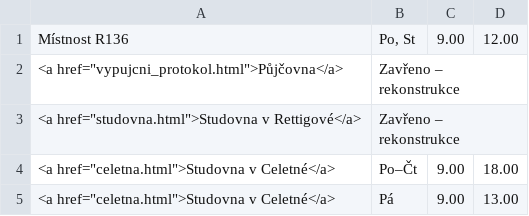
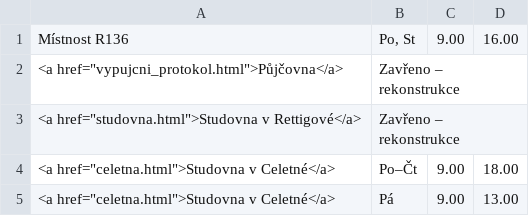
Before and after one commit to michal-h21/pedf-web-navrh, a CSV file: data/opening.csv, drawn as a sheet.

Commit message:
oprava času

```diff
--- a/data/opening.csv
+++ b/data/opening.csv
@@ -1,2 +1,2 @@
-Místnost R136|Po, St|9.00|12.00|
+Místnost R136|Po, St|9.00|16.00|
 <a href="vypujcni_protokol.html">Půjčovna</a>|Zavřeno – rekonstrukce|||
```
